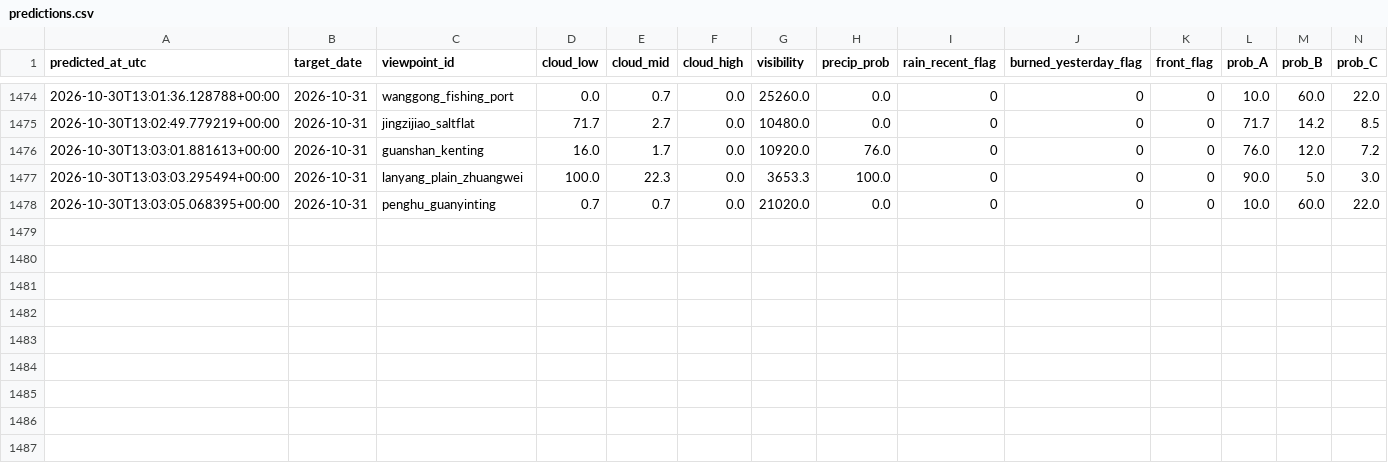
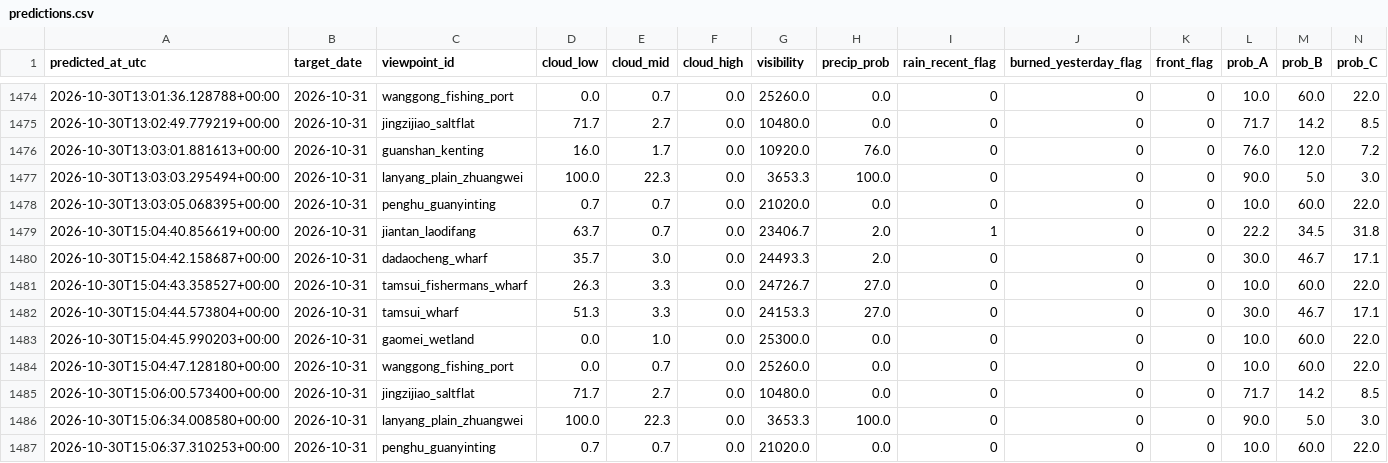
Before and after one commit to VioVenus/taipei-sunset, a CSV file: data/logs/predictions.csv, drawn as a sheet; only a part is shown, gaps mark what is left out; rows hold the shown columns only; the diff names each change by its address in the sheet, - before the commit and + after, or states it on an @@ line.

```diff
--- a/data/logs/predictions.csv
+++ b/data/logs/predictions.csv
+row 1479: 2026-10-30T15:04:40.856619+00:00 | 2026-10-31 | jiantan_laodifang | 63.7 | 0.7 | 0.0 | 23406.7 | 2.0 | 1 | 0 | 0 | 22.2 | 34.5 | 31.8
+row 1480: 2026-10-30T15:04:42.158687+00:00 | 2026-10-31 | dadaocheng_wharf | 35.7 | 3.0 | 0.0 | 24493.3 | 2.0 | 0 | 0 | 0 | 30.0 | 46.7 | 17.1
+row 1481: 2026-10-30T15:04:43.358527+00:00 | 2026-10-31 | tamsui_fishermans_wharf | 26.3 | 3.3 | 0.0 | 24726.7 | 27.0 | 0 | 0 | 0 | 10.0 | 60.0 | 22.0
+row 1482: 2026-10-30T15:04:44.573804+00:00 | 2026-10-31 | tamsui_wharf | 51.3 | 3.3 | 0.0 | 24153.3 | 27.0 | 0 | 0 | 0 | 30.0 | 46.7 | 17.1
+row 1483: 2026-10-30T15:04:45.990203+00:00 | 2026-10-31 | gaomei_wetland | 0.0 | 1.0 | 0.0 | 25300.0 | 0.0 | 0 | 0 | 0 | 10.0 | 60.0 | 22.0
+row 1484: 2026-10-30T15:04:47.128180+00:00 | 2026-10-31 | wanggong_fishing_port | 0.0 | 0.7 | 0.0 | 25260.0 | 0.0 | 0 | 0 | 0 | 10.0 | 60.0 | 22.0
+row 1485: 2026-10-30T15:06:00.573400+00:00 | 2026-10-31 | jingzijiao_saltflat | 71.7 | 2.7 | 0.0 | 10480.0 | 0.0 | 0 | 0 | 0 | 71.7 | 14.2 | 8.5
+row 1486: 2026-10-30T15:06:34.008580+00:00 | 2026-10-31 | lanyang_plain_zhuangwei | 100.0 | 22.3 | 0.0 | 3653.3 | 100.0 | 0 | 0 | 0 | 90.0 | 5.0 | 3.0
+row 1487: 2026-10-30T15:06:37.310253+00:00 | 2026-10-31 | penghu_guanyinting | 0.7 | 0.7 | 0.0 | 21020.0 | 0.0 | 0 | 0 | 0 | 10.0 | 60.0 | 22.0
```
